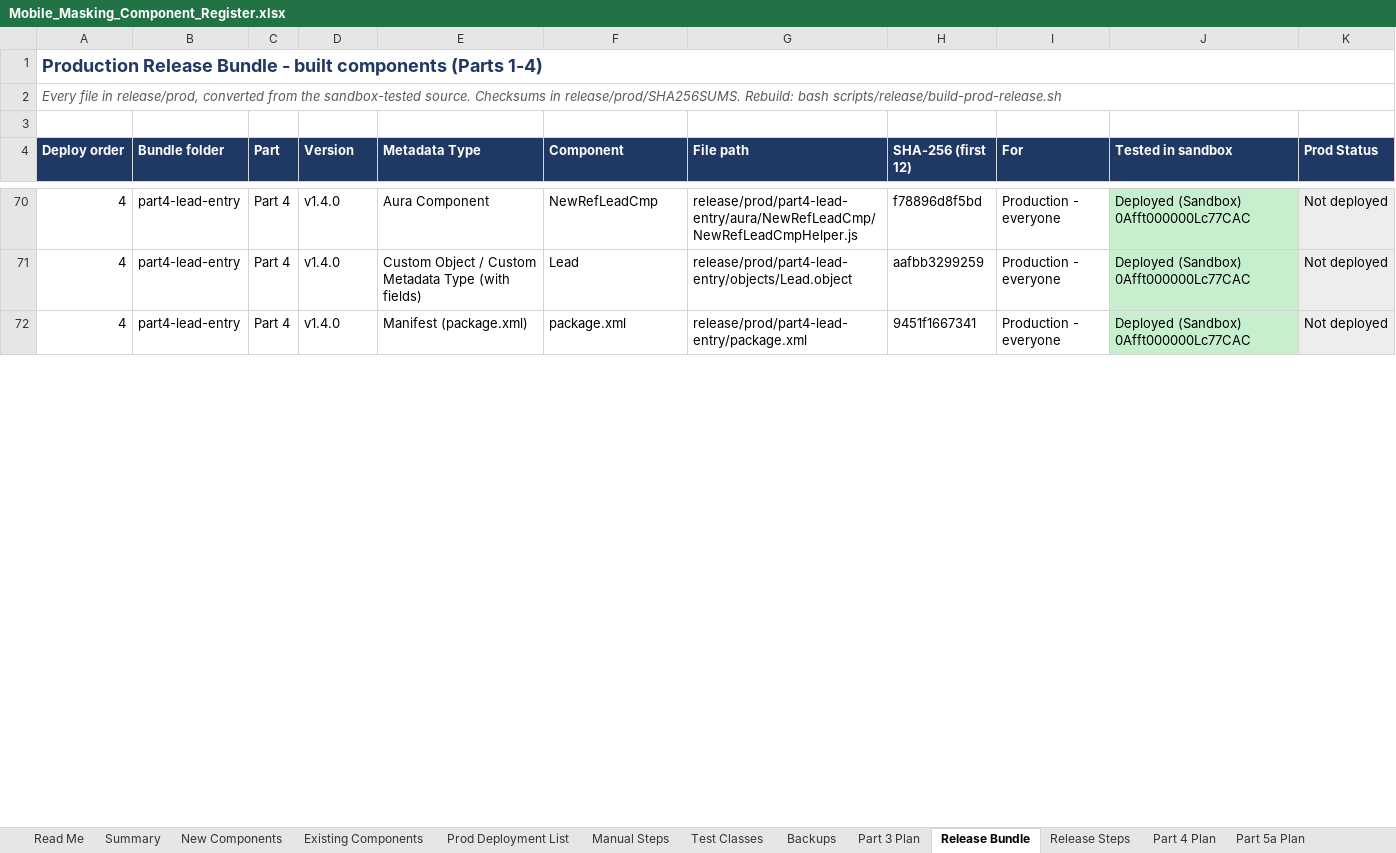
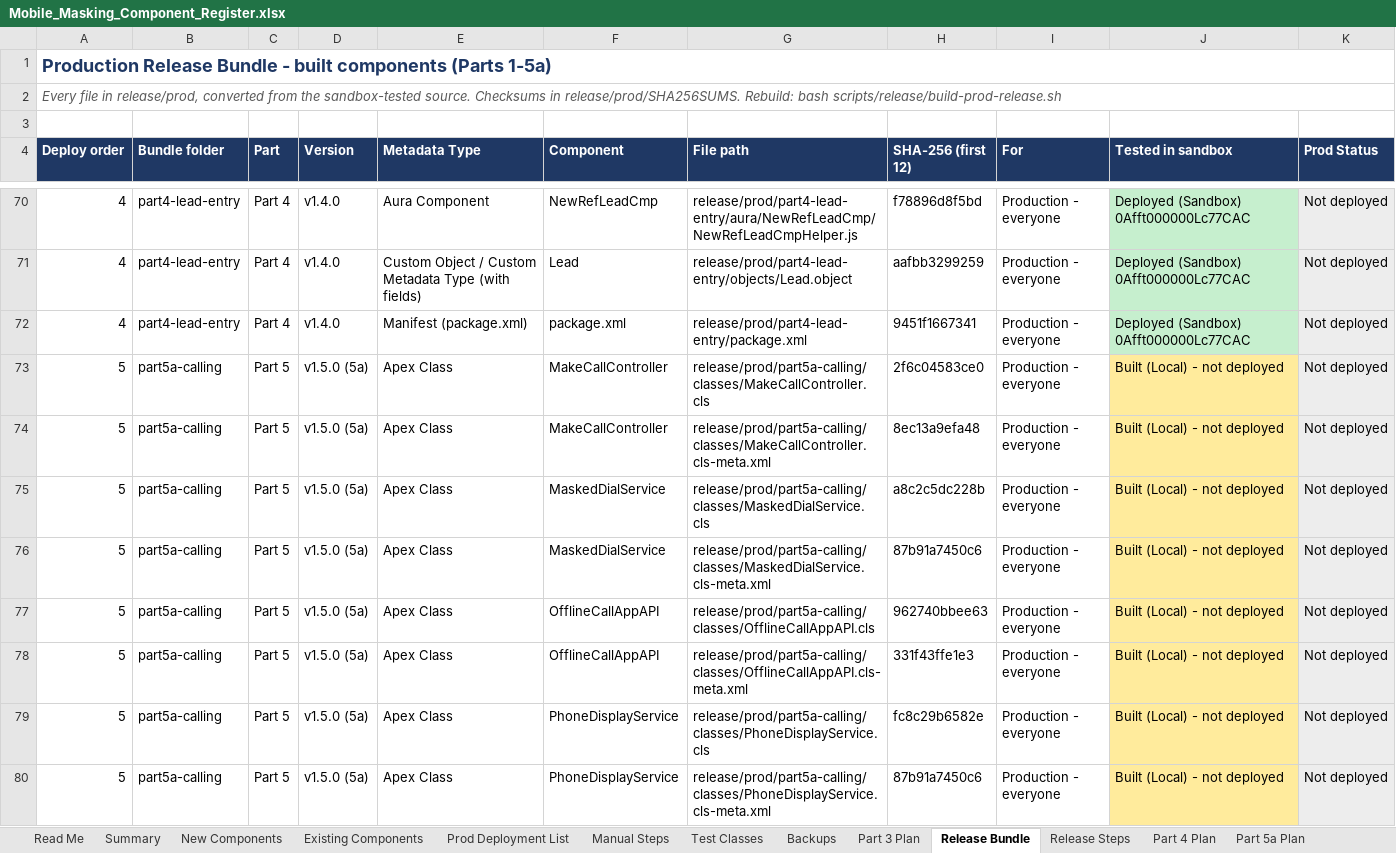
Before and after one commit to ejjigiripraveen-cloud/Mobile-No-masking, an Excel workbook: docs/Mobile_Masking_Component_Register.xlsx, sheet Release Bundle, drawn as a sheet; only a part is shown, gaps mark what is left out; values as stored, in another font and other column widths than the file's, no borders; the diff covers the shown part only; the diff names each change by its address in the sheet, - before the commit and + after, or states it on an @@ line.

```diff
--- a/docs/Mobile_Masking_Component_Register.xlsx (sheet Release Bundle)
+++ b/docs/Mobile_Masking_Component_Register.xlsx (sheet Release Bundle)
-A1 (Deploy order): …components (Parts 1-4)
+A1 (Deploy order): …components (Parts 1-5a)
+row 73: 5 | part5a-calling | Part 5 | v1.5.0 (5a) | Apex Class | MakeCallController | release/prod/part5a-calling/classes/MakeCallController.cls | 2f6c04583ce0 | Production - everyone | Built (Local) - not deployed | Not deployed
+row 74: 5 | part5a-calling | Part 5 | v1.5.0 (5a) | Apex Class | MakeCallController | release/prod/part5a-calling/classes/MakeCallController.cls-meta.xml | 8ec13a9efa48 | Production - everyone | Built (Local) - not deployed | Not deployed
+row 75: 5 | part5a-calling | Part 5 | v1.5.0 (5a) | Apex Class | MaskedDialService | release/prod/part5a-calling/classes/MaskedDialService.cls | a8c2c5dc228b | Production - everyone | Built (Local) - not deployed | Not deployed
+row 76: 5 | part5a-calling | Part 5 | v1.5.0 (5a) | Apex Class | MaskedDialService | release/prod/part5a-calling/classes/MaskedDialService.cls-meta.xml | 87b91a7450c6 | Production - everyone | Built (Local) - not deployed | Not deployed
+row 77: 5 | part5a-calling | Part 5 | v1.5.0 (5a) | Apex Class | OfflineCallAppAPI | release/prod/part5a-calling/classes/OfflineCallAppAPI.cls | 962740bbee63 | Production - everyone | Built (Local) - not deployed | Not deployed
+row 78: 5 | part5a-calling | Part 5 | v1.5.0 (5a) | Apex Class | OfflineCallAppAPI | release/prod/part5a-calling/classes/OfflineCallAppAPI.cls-meta.xml | 331f43ffe1e3 | Production - everyone | Built (Local) - not deployed | Not deployed
+row 79: 5 | part5a-calling | Part 5 | v1.5.0 (5a) | Apex Class | PhoneDisplayService | release/prod/part5a-calling/classes/PhoneDisplayService.cls | fc8c29b6582e | Production - everyone | Built (Local) - not deployed | Not deployed
+row 80: 5 | part5a-calling | Part 5 | v1.5.0 (5a) | Apex Class | PhoneDisplayService | release/prod/part5a-calling/classes/PhoneDisplayService.cls-meta.xml | 87b91a7450c6 | Production - everyone | Built (Local) - not deployed | Not deployed
```
Also changed, not shown: 16 added rows and 5 edited cells elsewhere in this sheet, sheet Prod Deployment List, sheet Existing Components, sheet New Components, sheet Release Steps, sheet Summary, 44 other files.
